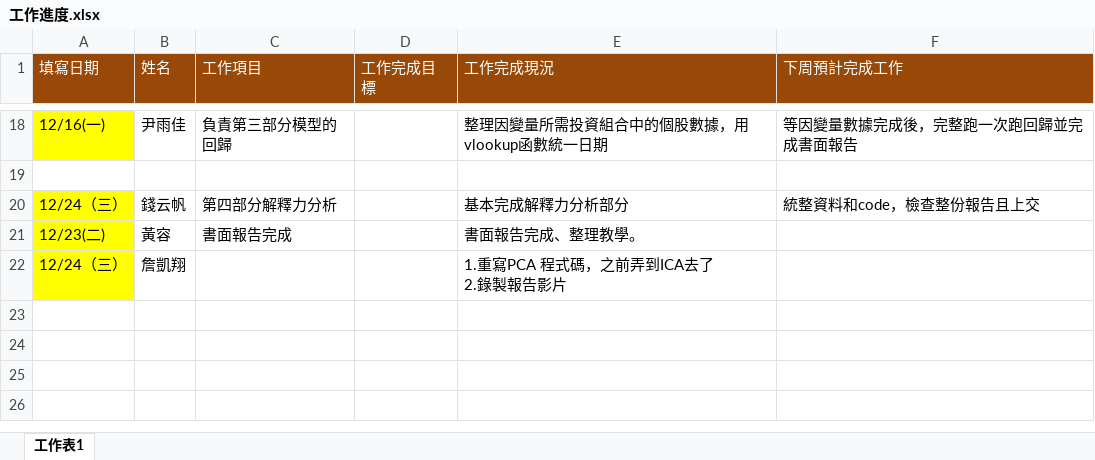
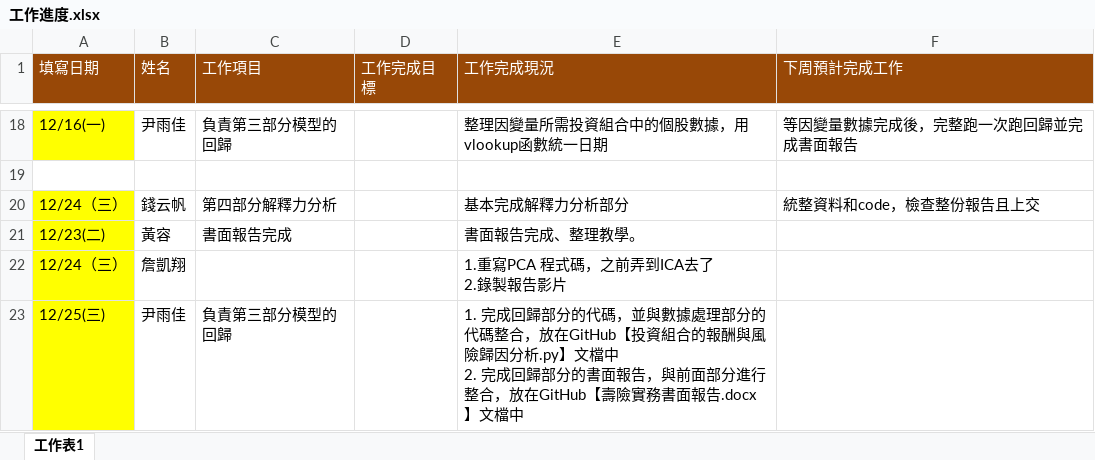
Before and after one commit to QuintusZhan/Nan_Shan_11-7, an Excel workbook: 工作進度.xlsx, sheet 工作表1, drawn as a sheet; only a part is shown, gaps mark what is left out; values as stored, in another font and other column widths than the file's, no borders; ↵ is a line break in a cell; the diff names each change by its address in the sheet, - before the commit and + after, or states it on an @@ line.

Commit message:
Update 工作進度.xlsx

```diff
--- a/工作進度.xlsx (sheet 工作表1)
+++ b/工作進度.xlsx (sheet 工作表1)
+row 23: 12/25(三) | 尹雨佳 | 負責第三部分模型的回歸 |  | 1. 完成回歸部分的代碼，並與數據處理部分的代碼整合，放在GitHub【投資組合的報酬與風險歸因分析.py】文檔中 ↵ 2. 完成回歸部分的書面報告，與前面部分進行整合，放在GitHub【壽險實務書面報告.docx】文檔中
```
